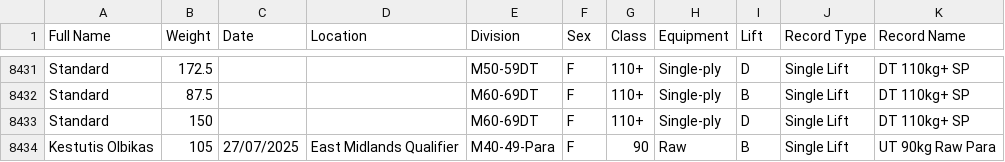
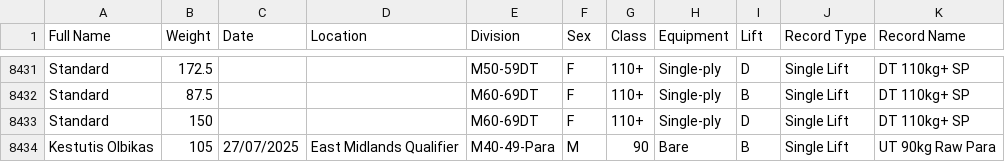
Before and after one commit to AdamWRPF/records, a CSV file: Records Master Sheet.csv, drawn as a sheet; only a part is shown, gaps mark what is left out.

Commit message:
Add files via upload

```diff
--- a/Records Master Sheet.csv
+++ b/Records Master Sheet.csv
@@ -8433,2 +8433,2 @@ Standard,87.5,,,M60-69DT,F,110+,Single-ply,B,Single Lift,DT 110kg+ SP
 Standard,150,,,M60-69DT,F,110+,Single-ply,D,Single Lift,DT 110kg+ SP
-Kestutis Olbikas,105,27/07/2025,East Midlands Qualifier,M40-49-Para,F,90,Raw,B,Single Lift,UT 90kg Raw Para
+Kestutis Olbikas,105,27/07/2025,East Midlands Qualifier,M40-49-Para,M,90,Bare,B,Single Lift,UT 90kg Raw Para
```
